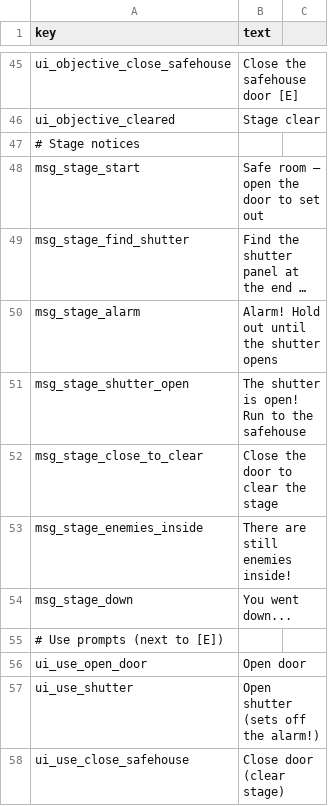
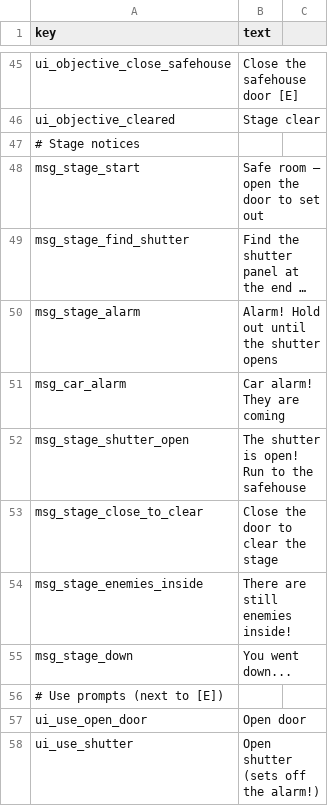
Before and after one commit to minidice/game-plushpanic-hordeshooter, a CSV file: game/content/lan/eng/ui.csv, drawn as a sheet; only a part is shown, gaps mark what is left out; the shorter side is filled out with more unchanged rows; long unchanged cells end in …; the diff names each change by its address in the sheet, - before the commit and + after, or states it on an @@ line.

```diff
--- a/game/content/lan/eng/ui.csv
+++ b/game/content/lan/eng/ui.csv
+row 51: msg_car_alarm | Car alarm! They are coming
```
Also changed, not shown: game/content/data/weapon_types.csv, game/content/lan/kor/ui.csv, 53 other files.
